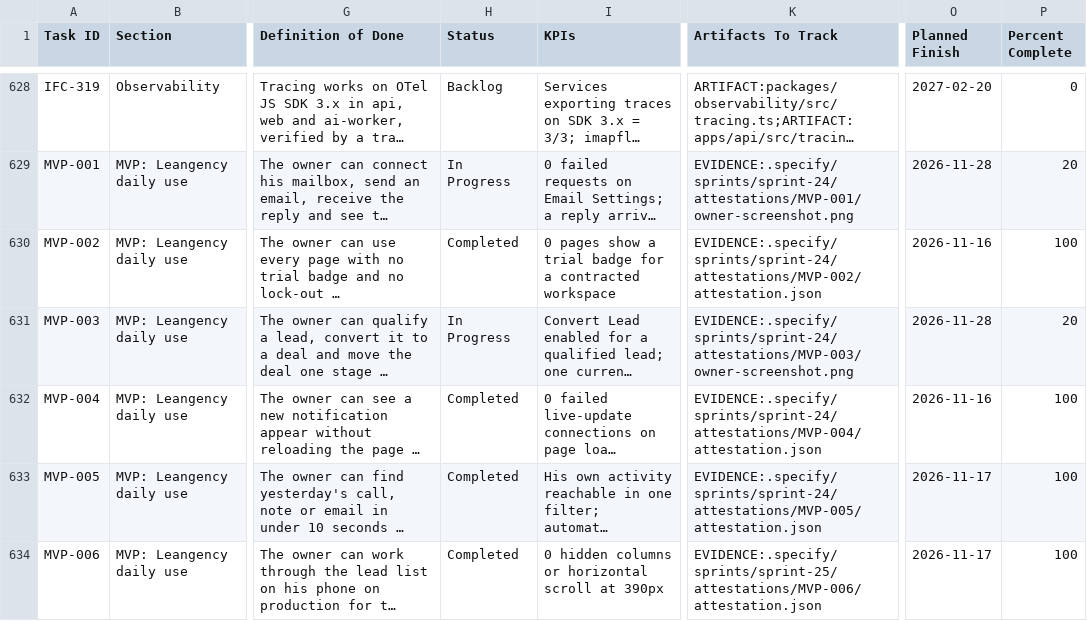
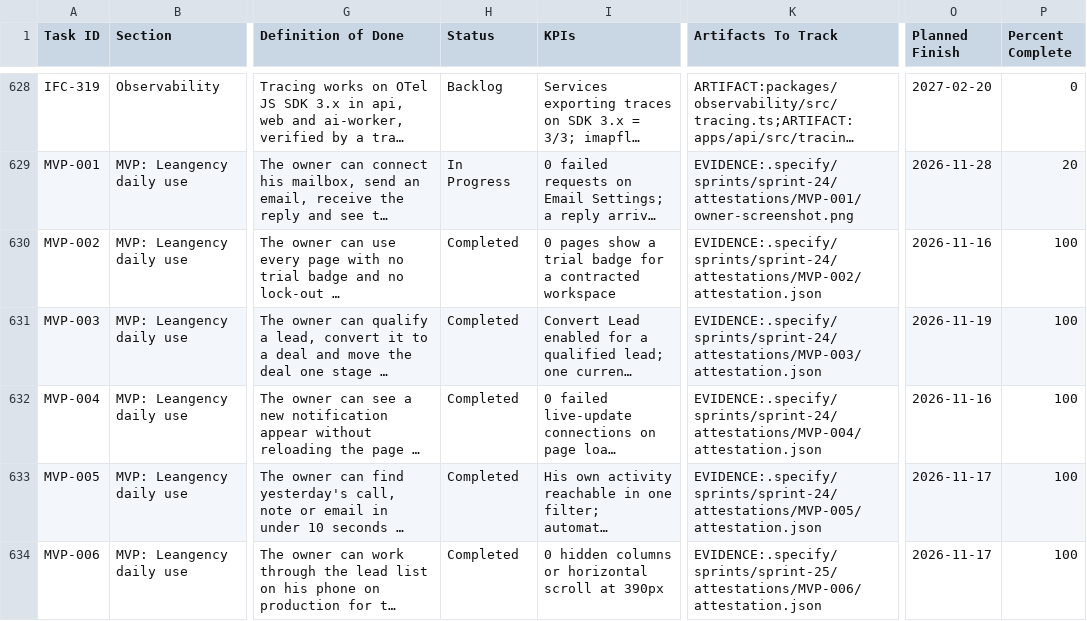
Before and after one commit to talyssonoliver/IntelliFlow-CRM, a CSV file: apps/project-tracker/docs/metrics/_global/Sprint_plan.csv, drawn as a sheet; only a part is shown, gaps mark what is left out; long unchanged cells end in …; the diff names each change by its address in the sheet, - before the commit and + after, or states it on an @@ line.

Commit message:
chore(plan): close MVP-003 with its production evidence
Task: MVP-003

```diff
--- a/apps/project-tracker/docs/metrics/_global/Sprint_plan.csv
+++ b/apps/project-tracker/docs/metrics/_global/Sprint_plan.csv
-H631 (Status): In Progress
+H631 (Status): Completed
-K631 (Artifacts To Track): EVIDENCE:.specify/sprints/sprint-24/attestations/MVP-003/owner-screenshot.png
+K631 (Artifacts To Track): EVIDENCE:.specify/sprints/sprint-24/attestations/MVP-003/attestation.json
-O631 (Planned Finish): 2026-11-28
+O631 (Planned Finish): 2026-11-19
-P631 (Percent Complete): 20
+P631 (Percent Complete): 100
```
Also changed, not shown: apps/project-tracker/docs/metrics/_global/Sprint_plan_J.csv, 1 other file.
